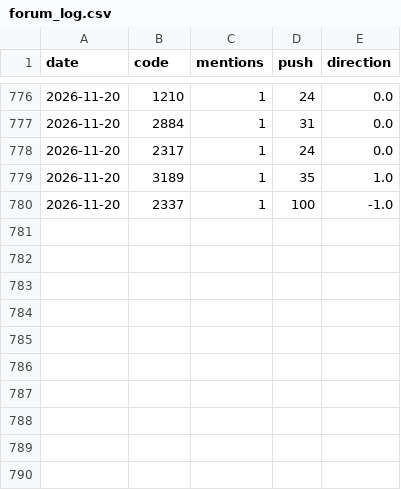
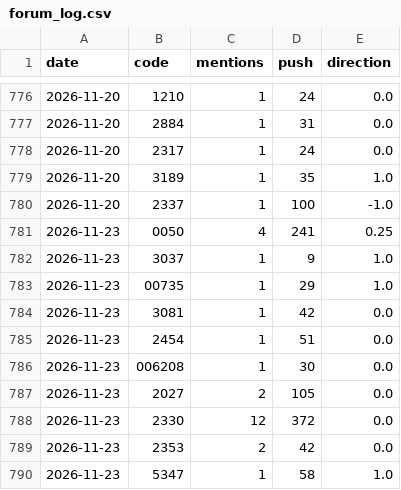
Before and after one commit to ZHANGFU-XIANG/xq, a CSV file: data/forum_log.csv, drawn as a sheet; only a part is shown, gaps mark what is left out.

```diff
--- a/data/forum_log.csv
+++ b/data/forum_log.csv
@@ -780 +780,11 @@ date,code,mentions,push,direction
 2026-11-20,2337,1,100,-1.0
+2026-11-23,0050,4,241,0.25
+2026-11-23,3037,1,9,1.0
+2026-11-23,00735,1,29,1.0
+2026-11-23,3081,1,42,0.0
+2026-11-23,2454,1,51,0.0
+2026-11-23,006208,1,30,0.0
+2026-11-23,2027,2,105,0.0
+2026-11-23,2330,12,372,0.0
+2026-11-23,2353,2,42,0.0
+2026-11-23,5347,1,58,1.0
```
Also changed, not shown: data/fin_reports.csv, 14 other files.
